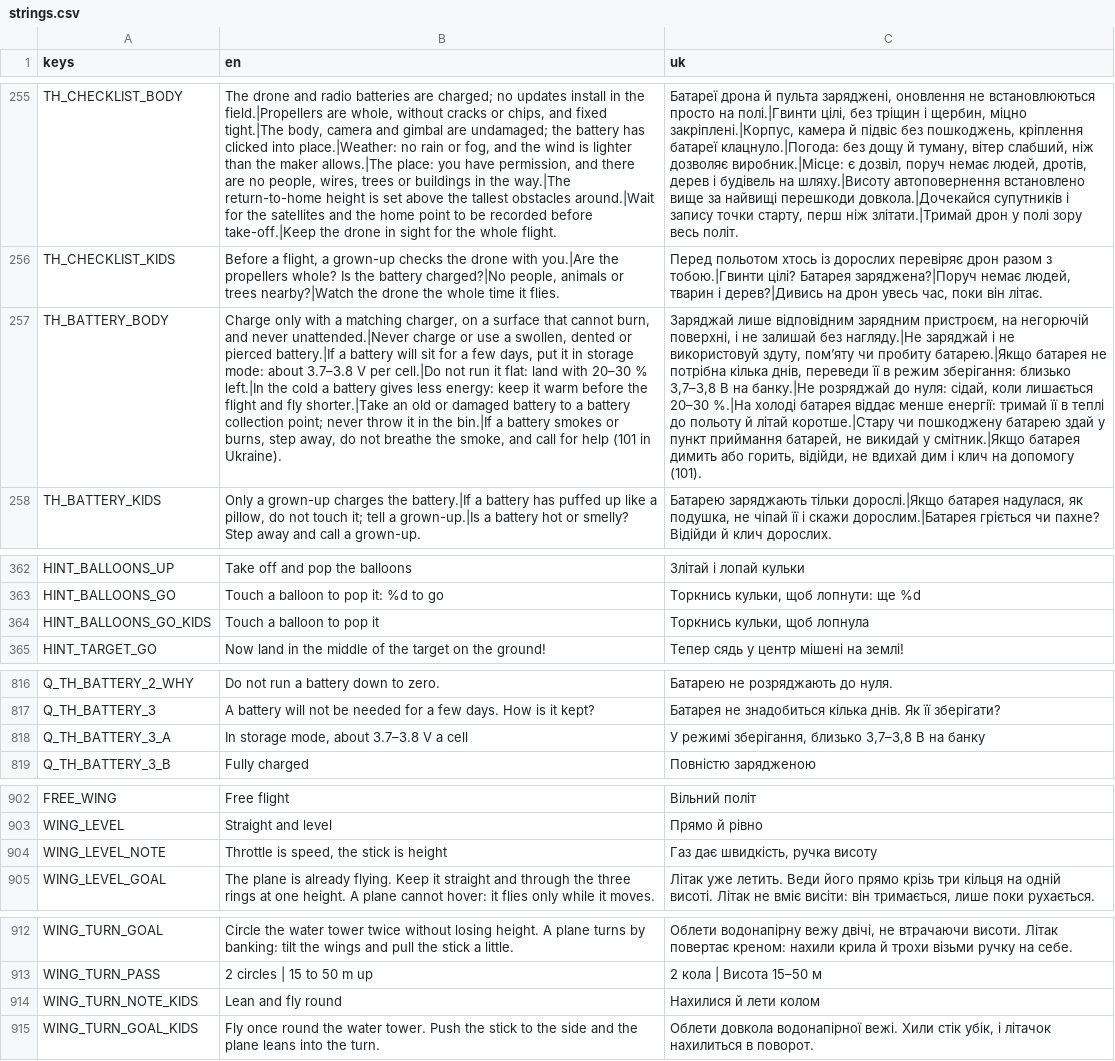
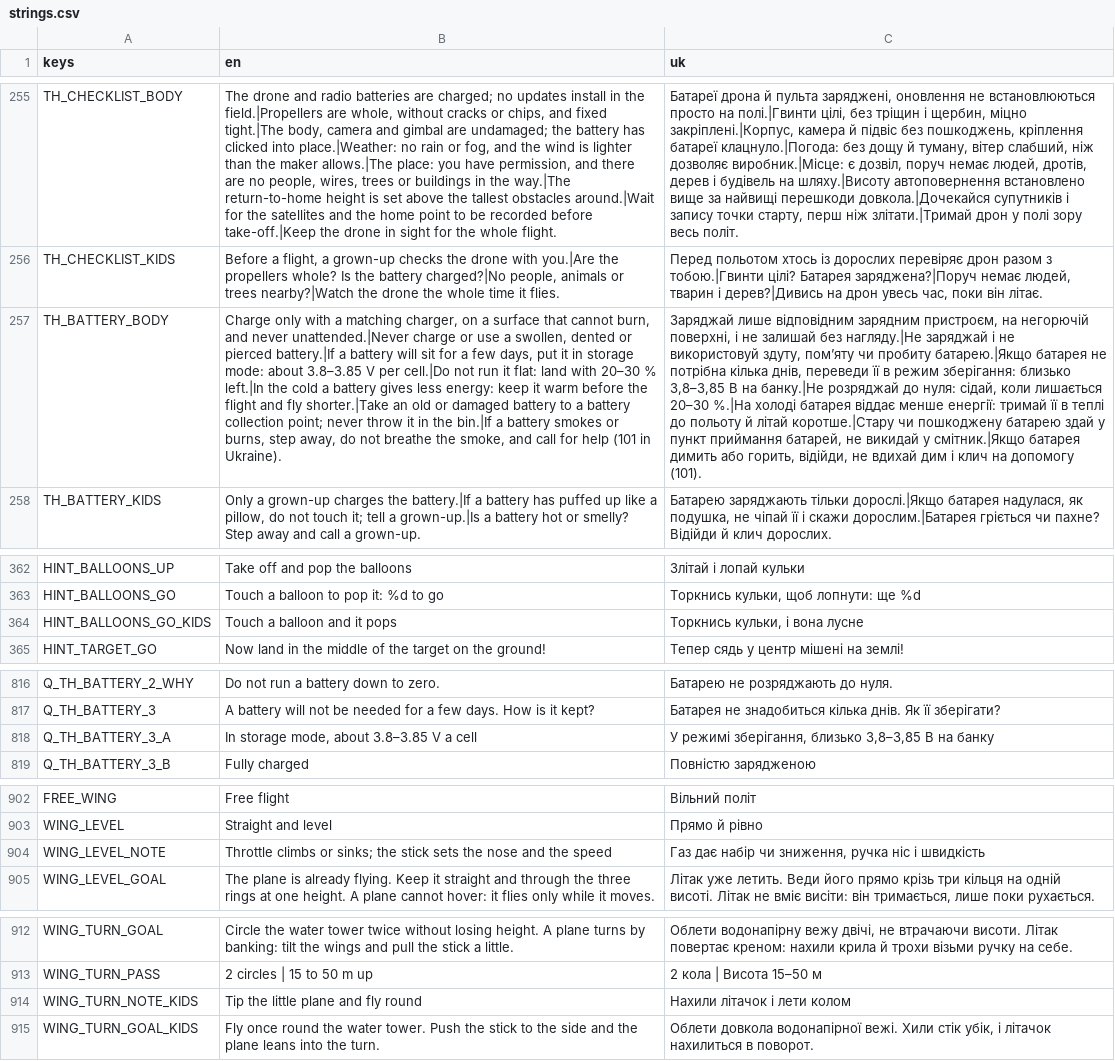
Before and after one commit to marybezuhla/shyriai, a CSV file: app/i18n/strings.csv, drawn as a sheet; only a part is shown, gaps mark what is left out; the diff covers the shown part only; the diff names each change by its address in the sheet, - before the commit and + after, or states it on an @@ line.

```diff
--- a/app/i18n/strings.csv
+++ b/app/i18n/strings.csv
-B257 (en): …mode: about 3.7–3.8 V per…
+B257 (en): …mode: about 3.8–3.85 V per…
-C257 (uk): …зберігання: близько 3,7–3,8 В на…
+C257 (uk): …зберігання: близько 3,8–3,85 В на…
-B364 (en): Touch a balloon to pop it
+B364 (en): Touch a balloon and it pops
-C364 (uk): Торкнись кульки, щоб лопнула
+C364 (uk): Торкнись кульки, і вона лусне
-B818 (en): In storage mode, about 3.7–3.8 V a cell
+B818 (en): In storage mode, about 3.8–3.85 V a cell
-C818 (uk): …зберігання, близько 3,7–3,8 В на…
+C818 (uk): …зберігання, близько 3,8–3,85 В на…
-B904 (en): Throttle is speed, the stick is height
+B904 (en): Throttle climbs or sinks; the stick sets the nose and the speed
-C904 (uk): Газ дає швидкість, ручка висоту
+C904 (uk): Газ дає набір чи зниження, ручка ніс і швидкість
-B914 (en): Lean and fly round
+B914 (en): Tip the little plane and fly round
-C914 (uk): Нахилися й лети колом
+C914 (uk): Нахили літачок і лети колом
```
Also changed, not shown: 16 added rows and 39 edited cells elsewhere in this file, 21 other files.
